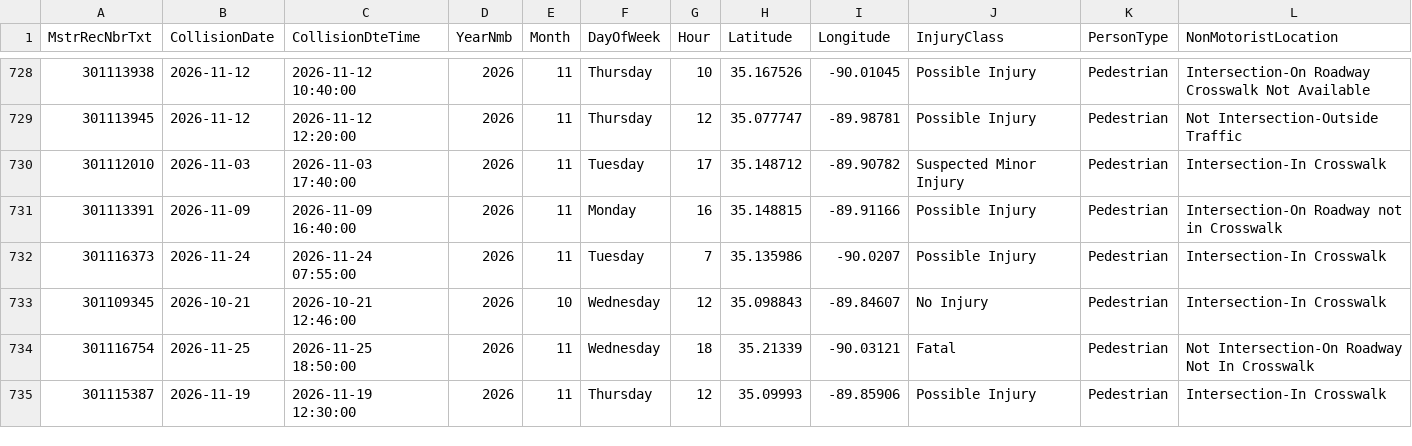
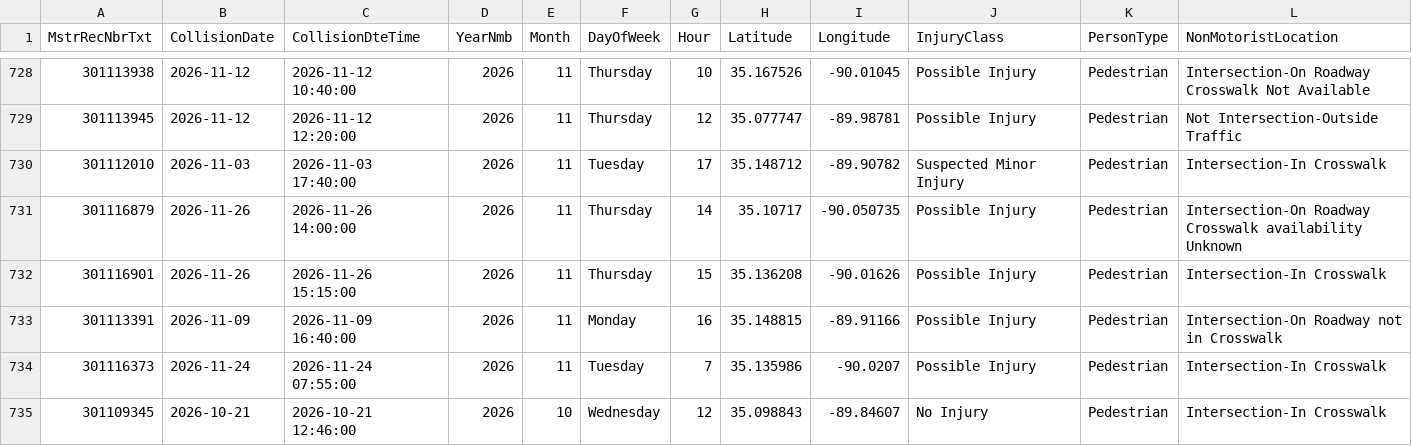
Before and after one commit to sdesai25unc/Memphis-Pedestrian-Incident-Context-Visualizer, a CSV file: data/processed/shelby_crashes_classified.csv, drawn as a sheet; only a part is shown, gaps mark what is left out; the shorter side is filled out with more unchanged rows; rows hold the shown columns only; the diff names each change by its address in the sheet, - before the commit and + after, or states it on an @@ line.

```diff
--- a/data/processed/shelby_crashes_classified.csv
+++ b/data/processed/shelby_crashes_classified.csv
+row 731: 301116879 | 2026-11-26 | 2026-11-26 14:00:00 | 2026 | 11 | Thursday | 14 | 35.10717 | -90.050735 | Possible Injury | Pedestrian | Intersection-On Roadway Crosswalk availability Unknown
+row 732: 301116901 | 2026-11-26 | 2026-11-26 15:15:00 | 2026 | 11 | Thursday | 15 | 35.136208 | -90.01626 | Possible Injury | Pedestrian | Intersection-In Crosswalk
```
Also changed, not shown: data/processed/shelby_crashes_classified_seg.csv, data/processed/shelby_crashes_final.csv, 13 other files.
